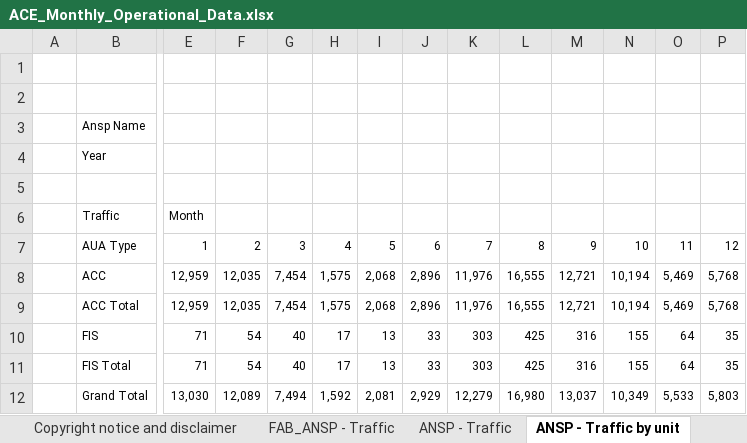
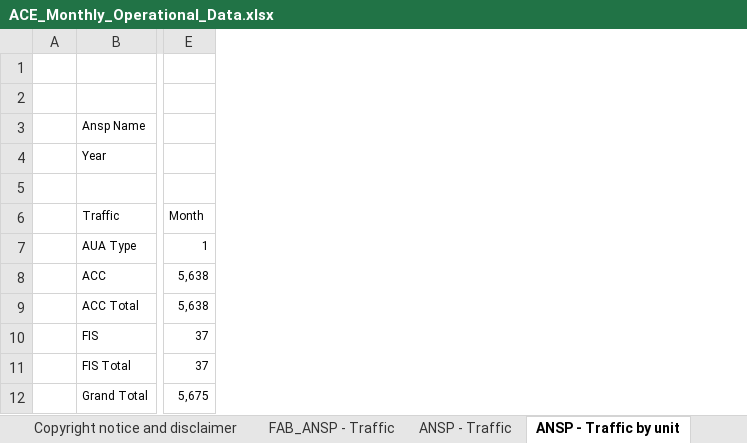
Before and after one commit to euctrl-pru/portal, an Excel workbook: static/download/xls/ACE_Monthly_Operational_Data.xlsx, sheet ANSP - Traffic by unit, drawn as a sheet; only a part is shown, gaps mark what is left out; values as stored, in another font and other column widths than the file's, no borders; removed rows and columns are numbered as before the commit, all else as after; the diff covers the shown part only; the diff names each change by its address in the sheet, - before the commit and + after, or states it on an @@ line.

```diff
--- a/static/download/xls/ACE_Monthly_Operational_Data.xlsx (sheet ANSP - Traffic by unit)
+++ b/static/download/xls/ACE_Monthly_Operational_Data.xlsx (sheet ANSP - Traffic by unit)
-column F, rows 7-12: 2 | 12,035 | 12,035 | 54 | 54 | 12,089
-column G, rows 7-12: 3 | 7,454 | 7,454 | 40 | 40 | 7,494
-column H, rows 7-12: 4 | 1,575 | 1,575 | 17 | 17 | 1,592
-column I, rows 7-12: 5 | 2,068 | 2,068 | 13 | 13 | 2,081
-column J, rows 7-12: 6 | 2,896 | 2,896 | 33 | 33 | 2,929
-column K, rows 7-12: 7 | 11,976 | 11,976 | 303 | 303 | 12,279
-column L, rows 7-12: 8 | 16,555 | 16,555 | 425 | 425 | 16,980
-column M, rows 7-12: 9 | 12,721 | 12,721 | 316 | 316 | 13,037
-column N, rows 7-12: 10 | 10,194 | 10,194 | 155 | 155 | 10,349
-column O, rows 7-12: 11 | 5,469 | 5,469 | 64 | 64 | 5,533
-column P, rows 7-12: 12 | 5,768 | 5,768 | 35 | 35 | 5,803
-E8:E9: 12,959
+E8:E9: 5,638
-E10:E11: 71
+E10:E11: 37
-E12: 13,030
+E12: 5,675
```
Also changed, not shown: 1 added column, 1 removed column and 1 edited cell elsewhere in this sheet, sheet ANSP - Traffic, sheet FAB_ANSP - Traffic, sheet ANSP - Flight Hours, sheet ANSP - Airport Movement, sheet ANSP - delayed flights > 15min, sheet ANSP - en-route delays > 15 min, 3 more sheets, 2 other files.
